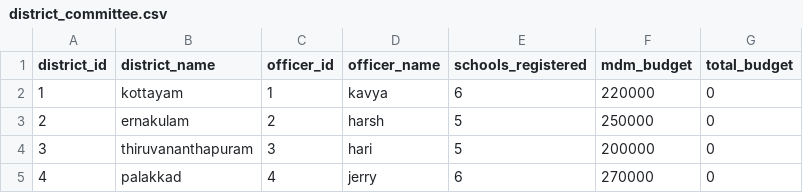
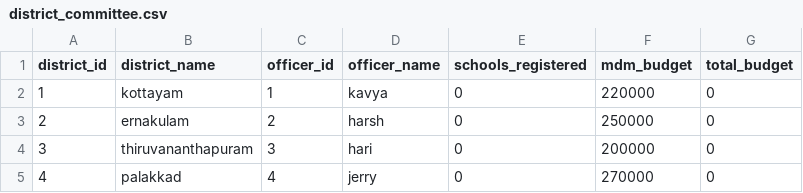
Before and after one commit to snehawk20/DBMS_mid_day_meal, a CSV file: sample_data/district_committee.csv, drawn as a sheet.

```diff
--- a/sample_data/district_committee.csv
+++ b/sample_data/district_committee.csv
@@ -1,5 +1,5 @@
 district_id,district_name,officer_id,officer_name,schools_registered,mdm_budget,total_budget
-1,kottayam,1,kavya,6,220000,0
-2,ernakulam,2,harsh,5,250000,0
-3,thiruvananthapuram,3,hari,5,200000,0
-4,palakkad,4,jerry,6,270000,0
+1,kottayam,1,kavya,0,220000,0
+2,ernakulam,2,harsh,0,250000,0
+3,thiruvananthapuram,3,hari,0,200000,0
+4,palakkad,4,jerry,0,270000,0
```
Also changed, not shown: sample_data/city_committee.csv, sample_data/mdm_school_committee.csv, 2 other files.
